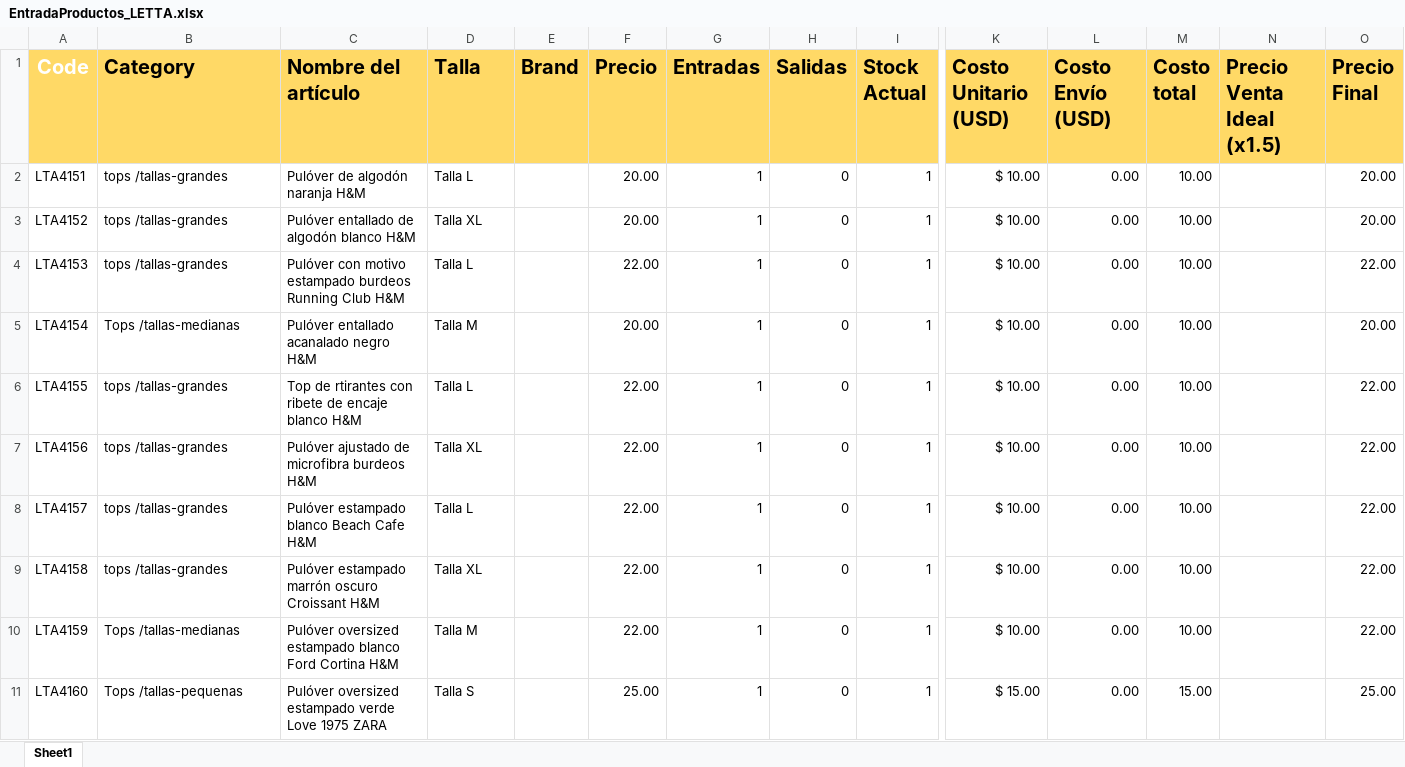
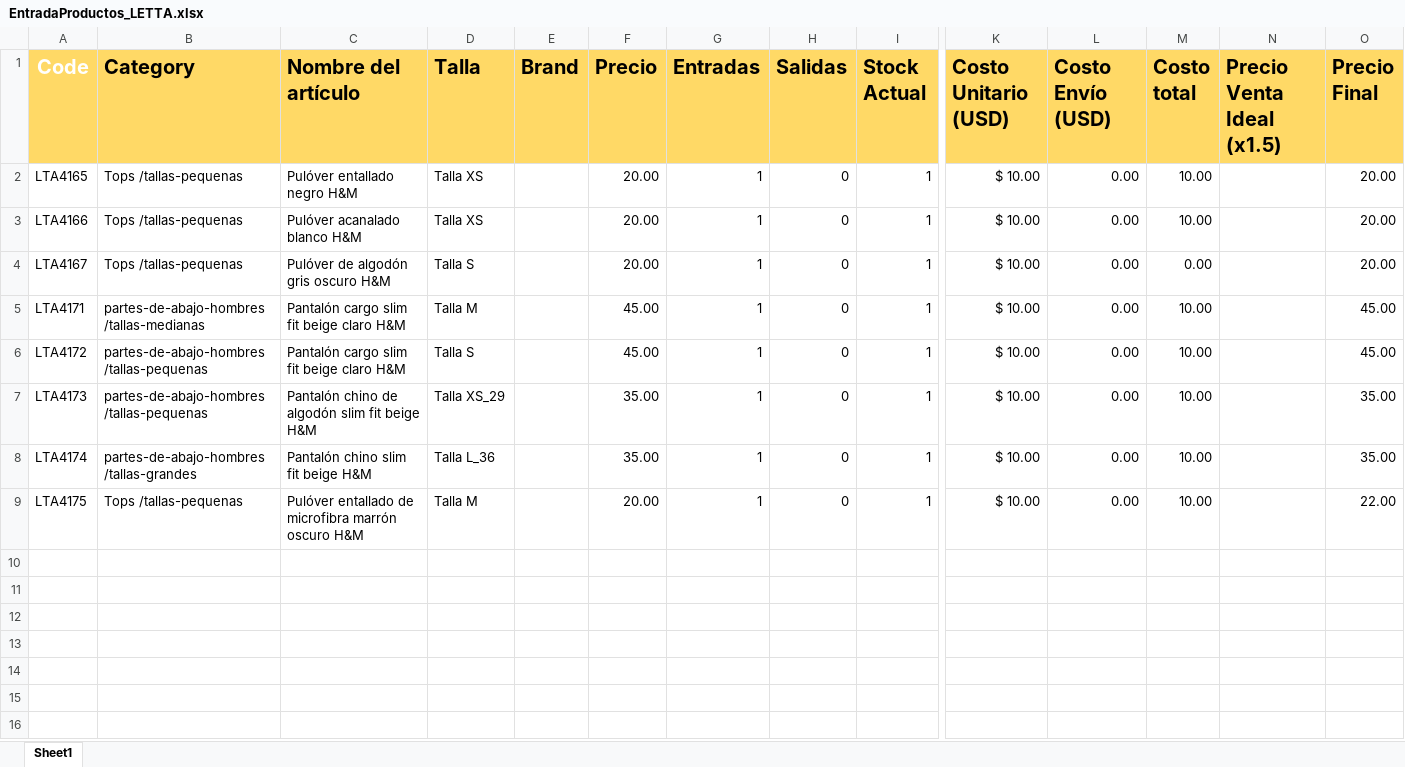
Before and after one commit to uberboutique/ss, an Excel workbook: EntradaProductos_LETTA.xlsx, sheet Sheet1, drawn as a sheet; only a part is shown, gaps mark what is left out; values as stored, in another font and other column widths than the file's, no borders; conditional formats not drawn; removed rows and columns are numbered as before the commit, all else as after; rows hold the shown columns only; the diff names each change by its address in the sheet, - before the commit and + after, or states it on an @@ line.

```diff
--- a/EntradaProductos_LETTA.xlsx (sheet Sheet1)
+++ b/EntradaProductos_LETTA.xlsx (sheet Sheet1)
-A2 (Code): LTA4151
+A2 (Code): LTA4165
-B2:B3 (Category): tops /tallas-grandes
+B2:B3 (Category): Tops /tallas-pequenas
-C2 (Nombre del artículo): Pulóver de algodón naranja H&M
+C2 (Nombre del artículo): Pulóver entallado negro H&M
-D2 (Talla): Talla L
+D2 (Talla): Talla XS
-A3 (Code): LTA4152
+A3 (Code): LTA4166
-C3 (Nombre del artículo): Pulóver entallado de algodón blanco H&M
+C3 (Nombre del artículo): Pulóver acanalado blanco H&M
-D3 (Talla): Talla XL
+D3 (Talla): Talla XS
-row 4: LTA4153 | tops /tallas-grandes | Pulóver con motivo estampado burdeos Running Club H&M | Talla L |  | 22.00 | 1 | 0 | 1 | $ 10.00 | 0.00 | 10.00 |  | 22.00
-A4 (Code): LTA4154
+A4 (Code): LTA4167
-B4 (Category): Tops /tallas-medianas
+B4 (Category): Tops /tallas-pequenas
-C4 (Nombre del artículo): Pulóver entallado acanalado negro H&M
+C4 (Nombre del artículo): Pulóver de algodón gris oscuro H&M
-D4 (Talla): Talla M
+D4 (Talla): Talla S
-M4 (Costo total): 10.00
+M4 (Costo total): 0.00
-A5 (Code): LTA4155
+A5 (Code): LTA4171
-B5 (Category): tops /tallas-grandes
+B5 (Category): partes-de-abajo-hombres /tallas-medianas
-C5 (Nombre del artículo): Top de rtirantes con ribete de encaje blanco H&M
+C5 (Nombre del artículo): Pantalón cargo slim fit beige claro H&M
-D5 (Talla): Talla L
+D5 (Talla): Talla M
-F5:F6 (Precio): 22.00
+F5:F6 (Precio): 45.00
-O5:O6 (Precio Final): 22.00
+O5:O6 (Precio Final): 45.00
-A6 (Code): LTA4156
+A6 (Code): LTA4172
-B6:B7 (Category): tops /tallas-grandes
+B6:B7 (Category): partes-de-abajo-hombres /tallas-pequenas
-C6 (Nombre del artículo): Pulóver ajustado de microfibra burdeos H&M
+C6 (Nombre del artículo): Pantalón cargo slim fit beige claro H&M
-D6 (Talla): Talla XL
+D6 (Talla): Talla S
-A7 (Code): LTA4157
+A7 (Code): LTA4173
-C7 (Nombre del artículo): Pulóver estampado blanco Beach Cafe H&M
+C7 (Nombre del artículo): Pantalón chino de algodón slim fit beige H&M
-D7 (Talla): Talla L
+D7 (Talla): Talla XS_29
-F7:F8 (Precio): 22.00
+F7:F8 (Precio): 35.00
-O7:O8 (Precio Final): 22.00
+O7:O8 (Precio Final): 35.00
-A8 (Code): LTA4158
+A8 (Code): LTA4174
-B8 (Category): tops /tallas-grandes
+B8 (Category): partes-de-abajo-hombres /tallas-grandes
-C8 (Nombre del artículo): Pulóver estampado marrón oscuro Croissant H&M
+C8 (Nombre del artículo): Pantalón chino slim fit beige H&M
-D8 (Talla): Talla XL
+D8 (Talla): Talla L_36
-A9 (Code): LTA4159
+A9 (Code): LTA4175
-B9 (Category): Tops /tallas-medianas
+B9 (Category): Tops /tallas-pequenas
-C9 (Nombre del artículo): Pulóver oversized estampado blanco Ford Cortina H&M
+C9 (Nombre del artículo): Pulóver entallado de microfibra marrón oscuro H&M
-F9 (Precio): 22.00
+F9 (Precio): 20.00
-row 11: LTA4160 | Tops /tallas-pequenas | Pulóver oversized estampado verde Love 1975 ZARA | Talla S |  | 25.00 | 1 | 0 | 1 | $ 15.00 | 0.00 | 15.00 |  | 25.00
```
Also changed, not shown: formulas that keep their value, 23 other files.
